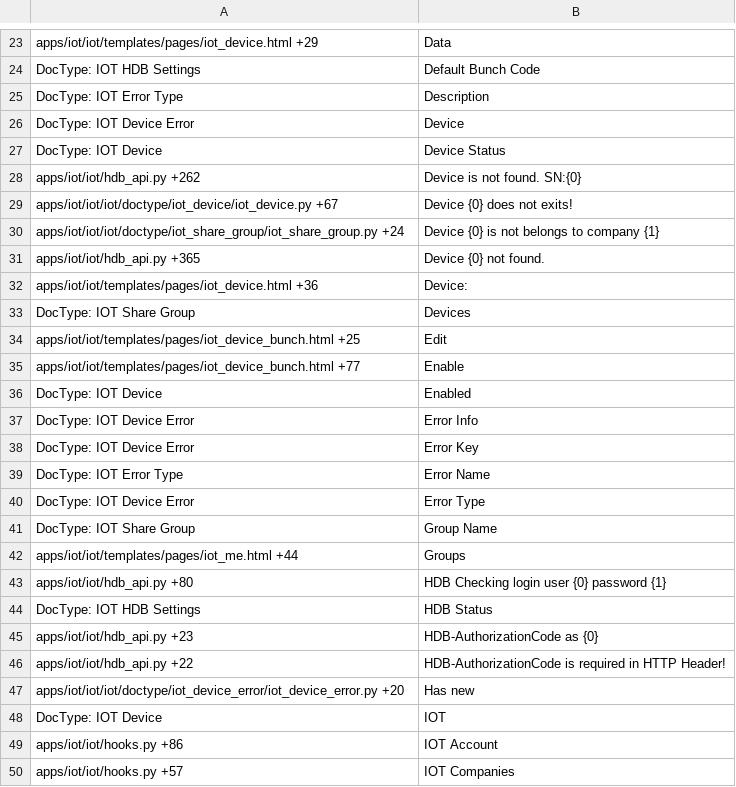
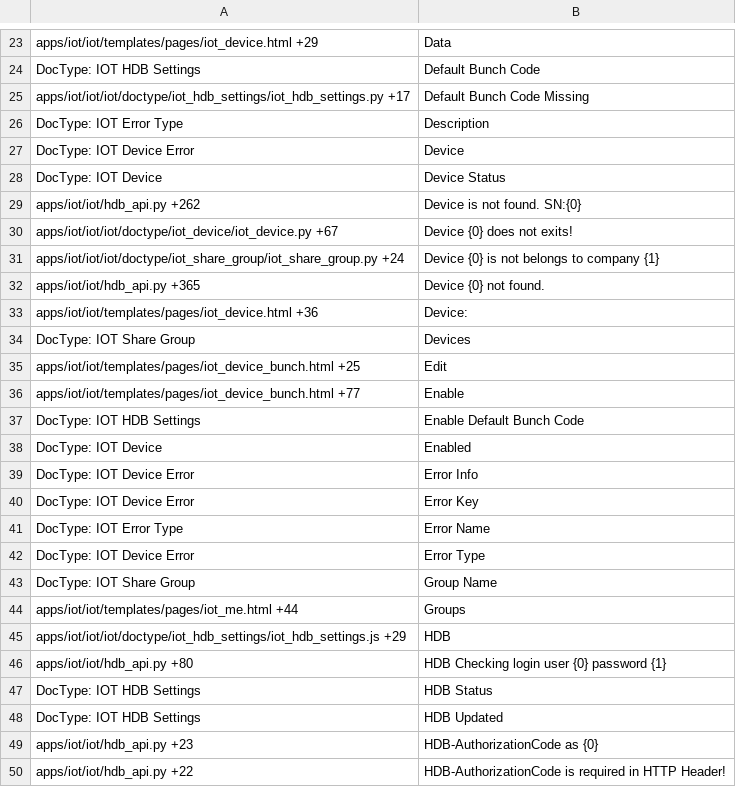
Before and after one commit to srdgame/frappe_iot, a CSV file: iot/translations/en.csv, drawn as a sheet; only a part is shown, gaps mark what is left out; the shorter side is filled out with more unchanged rows; the diff covers the shown part only.

```diff
--- a/iot/translations/en.csv
+++ b/iot/translations/en.csv
@@ -24,2 +24,3 @@ apps/iot/iot/templates/pages/iot_device.html +29,Data,
 DocType: IOT HDB Settings,Default Bunch Code,
+apps/iot/iot/iot/doctype/iot_hdb_settings/iot_hdb_settings.py +17,Default Bunch Code Missing,
 DocType: IOT Error Type,Description,
@@ -35,2 +36,3 @@ apps/iot/iot/templates/pages/iot_device_bunch.html +25,Edit,
 apps/iot/iot/templates/pages/iot_device_bunch.html +77,Enable,
+DocType: IOT HDB Settings,Enable Default Bunch Code,
 DocType: IOT Device,Enabled,
@@ -42,4 +44,6 @@ DocType: IOT Share Group,Group Name,
 apps/iot/iot/templates/pages/iot_me.html +44,Groups,
+apps/iot/iot/iot/doctype/iot_hdb_settings/iot_hdb_settings.js +29,HDB,
 apps/iot/iot/hdb_api.py +80,HDB Checking login user {0} password {1},
 DocType: IOT HDB Settings,HDB Status,
+DocType: IOT HDB Settings,HDB Updated,
 apps/iot/iot/hdb_api.py +23,HDB-AuthorizationCode as {0},
```
Also changed, not shown: 12 added rows and 5 edited cells elsewhere in this file, iot/translations/zh.csv.
